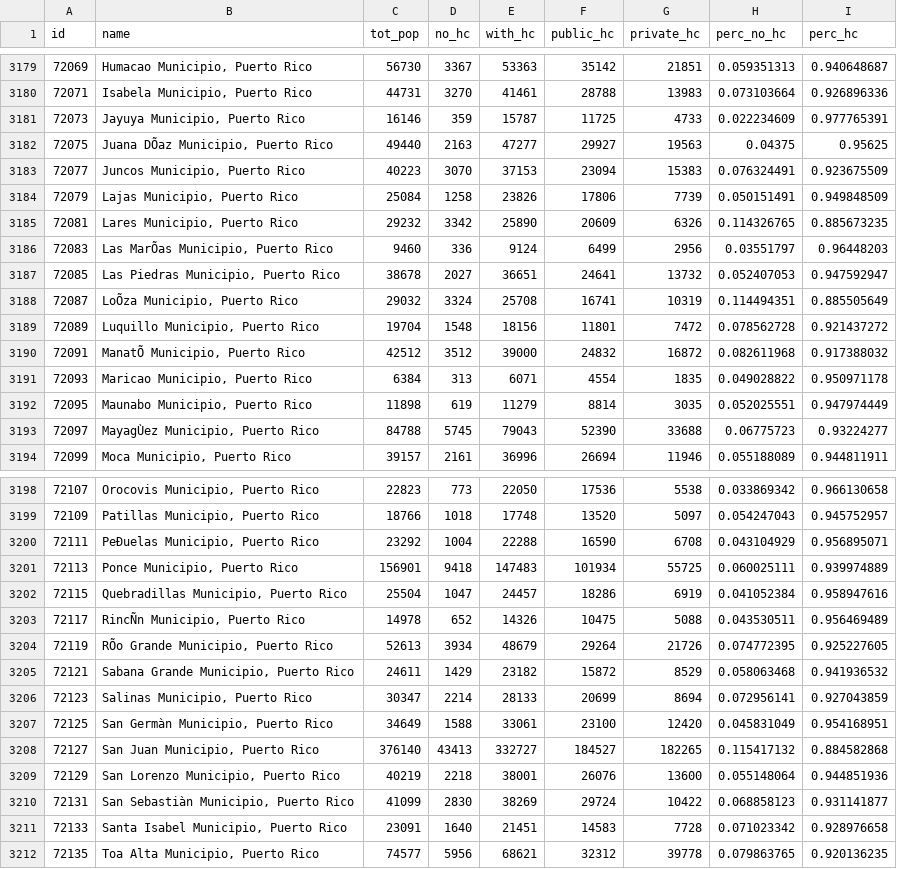
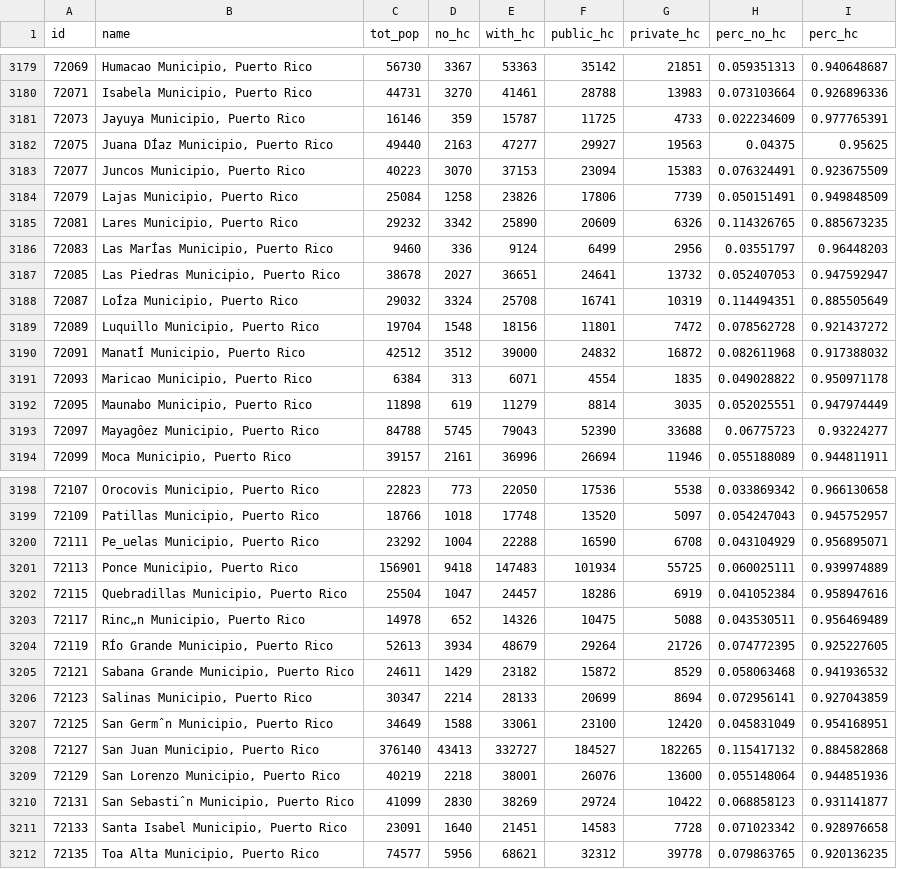
Before and after one commit to mzpq01/qiuwaishan.github.io, a CSV file: week10/data/health_care_2014.csv, drawn as a sheet; only a part is shown, gaps mark what is left out; the diff covers the shown part only.

```diff
--- a/week10/data/health_care_2014.csv
+++ b/week10/data/health_care_2014.csv
@@ -3181,3 +3181,3 @@ id,name,tot_pop,no_hc,with_hc,public_hc,private_hc,perc_no_hc,perc_hc
 72073,"Jayuya Municipio, Puerto Rico",16146,359,15787,11725,4733,0.022234609,0.977765391
-72075,"Juana DÕaz Municipio, Puerto Rico",49440,2163,47277,29927,19563,0.04375,0.95625
+72075,"Juana DÍaz Municipio, Puerto Rico",49440,2163,47277,29927,19563,0.04375,0.95625
 72077,"Juncos Municipio, Puerto Rico",40223,3070,37153,23094,15383,0.076324491,0.923675509
@@ -3185,10 +3185,10 @@ id,name,tot_pop,no_hc,with_hc,public_hc,private_hc,perc_no_hc,perc_hc
 72081,"Lares Municipio, Puerto Rico",29232,3342,25890,20609,6326,0.114326765,0.885673235
-72083,"Las MarÕas Municipio, Puerto Rico",9460,336,9124,6499,2956,0.03551797,0.96448203
+72083,"Las MarÍas Municipio, Puerto Rico",9460,336,9124,6499,2956,0.03551797,0.96448203
 72085,"Las Piedras Municipio, Puerto Rico",38678,2027,36651,24641,13732,0.052407053,0.947592947
-72087,"LoÕza Municipio, Puerto Rico",29032,3324,25708,16741,10319,0.114494351,0.885505649
+72087,"LoÍza Municipio, Puerto Rico",29032,3324,25708,16741,10319,0.114494351,0.885505649
 72089,"Luquillo Municipio, Puerto Rico",19704,1548,18156,11801,7472,0.078562728,0.921437272
-72091,"ManatÕ Municipio, Puerto Rico",42512,3512,39000,24832,16872,0.082611968,0.917388032
+72091,"ManatÍ Municipio, Puerto Rico",42512,3512,39000,24832,16872,0.082611968,0.917388032
 72093,"Maricao Municipio, Puerto Rico",6384,313,6071,4554,1835,0.049028822,0.950971178
 72095,"Maunabo Municipio, Puerto Rico",11898,619,11279,8814,3035,0.052025551,0.947974449
-72097,"MayagÙez Municipio, Puerto Rico",84788,5745,79043,52390,33688,0.06775723,0.93224277
+72097,"Mayagôez Municipio, Puerto Rico",84788,5745,79043,52390,33688,0.06775723,0.93224277
 72099,"Moca Municipio, Puerto Rico",39157,2161,36996,26694,11946,0.055188089,0.944811911
@@ -3199,13 +3199,13 @@ id,name,tot_pop,no_hc,with_hc,public_hc,private_hc,perc_no_hc,perc_hc
 72109,"Patillas Municipio, Puerto Rico",18766,1018,17748,13520,5097,0.054247043,0.945752957
-72111,"PeÐuelas Municipio, Puerto Rico",23292,1004,22288,16590,6708,0.043104929,0.956895071
+72111,"Pe_uelas Municipio, Puerto Rico",23292,1004,22288,16590,6708,0.043104929,0.956895071
 72113,"Ponce Municipio, Puerto Rico",156901,9418,147483,101934,55725,0.060025111,0.939974889
 72115,"Quebradillas Municipio, Puerto Rico",25504,1047,24457,18286,6919,0.041052384,0.958947616
-72117,"RincÑn Municipio, Puerto Rico",14978,652,14326,10475,5088,0.043530511,0.956469489
-72119,"RÕo Grande Municipio, Puerto Rico",52613,3934,48679,29264,21726,0.074772395,0.925227605
+72117,"Rinc„n Municipio, Puerto Rico",14978,652,14326,10475,5088,0.043530511,0.956469489
+72119,"RÍo Grande Municipio, Puerto Rico",52613,3934,48679,29264,21726,0.074772395,0.925227605
 72121,"Sabana Grande Municipio, Puerto Rico",24611,1429,23182,15872,8529,0.058063468,0.941936532
 72123,"Salinas Municipio, Puerto Rico",30347,2214,28133,20699,8694,0.072956141,0.927043859
-72125,"San Germàn Municipio, Puerto Rico",34649,1588,33061,23100,12420,0.045831049,0.954168951
+72125,"San Germˆn Municipio, Puerto Rico",34649,1588,33061,23100,12420,0.045831049,0.954168951
 72127,"San Juan Municipio, Puerto Rico",376140,43413,332727,184527,182265,0.115417132,0.884582868
 72129,"San Lorenzo Municipio, Puerto Rico",40219,2218,38001,26076,13600,0.055148064,0.944851936
-72131,"San Sebastiàn Municipio, Puerto Rico",41099,2830,38269,29724,10422,0.068858123,0.931141877
+72131,"San Sebastiˆn Municipio, Puerto Rico",41099,2830,38269,29724,10422,0.068858123,0.931141877
 72133,"Santa Isabel Municipio, Puerto Rico",23091,1640,21451,14583,7728,0.071023342,0.928976658
```
Also changed, not shown: 7 edited cells elsewhere in this file, 7 other files.
